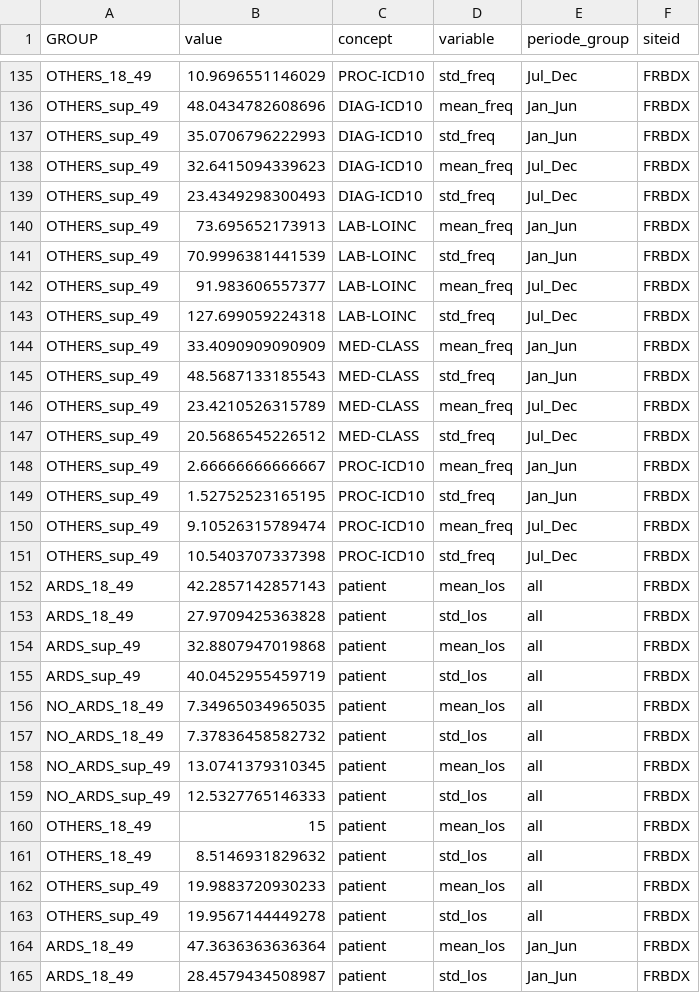
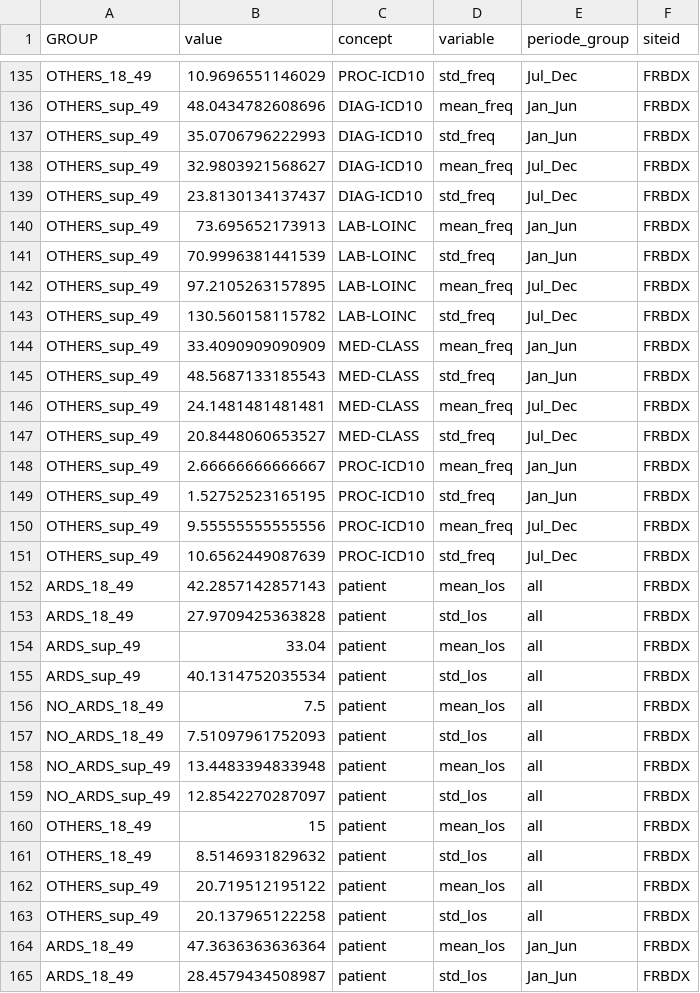
Before and after one commit to bertrandmoal/ards_young, a CSV file: output/ards_young_gen-FRBDX.csv, drawn as a sheet; only a part is shown, gaps mark what is left out; the diff covers the shown part only.

```diff
--- a/output/ards_young_gen-FRBDX.csv
+++ b/output/ards_young_gen-FRBDX.csv
@@ -137,28 +137,28 @@
 "OTHERS_sup_49",35.0706796222993,"DIAG-ICD10","std_freq","Jan_Jun","FRBDX"
-"OTHERS_sup_49",32.6415094339623,"DIAG-ICD10","mean_freq","Jul_Dec","FRBDX"
-"OTHERS_sup_49",23.4349298300493,"DIAG-ICD10","std_freq","Jul_Dec","FRBDX"
+"OTHERS_sup_49",32.9803921568627,"DIAG-ICD10","mean_freq","Jul_Dec","FRBDX"
+"OTHERS_sup_49",23.8130134137437,"DIAG-ICD10","std_freq","Jul_Dec","FRBDX"
 "OTHERS_sup_49",73.695652173913,"LAB-LOINC","mean_freq","Jan_Jun","FRBDX"
 "OTHERS_sup_49",70.9996381441539,"LAB-LOINC","std_freq","Jan_Jun","FRBDX"
-"OTHERS_sup_49",91.983606557377,"LAB-LOINC","mean_freq","Jul_Dec","FRBDX"
-"OTHERS_sup_49",127.699059224318,"LAB-LOINC","std_freq","Jul_Dec","FRBDX"
+"OTHERS_sup_49",97.2105263157895,"LAB-LOINC","mean_freq","Jul_Dec","FRBDX"
+"OTHERS_sup_49",130.560158115782,"LAB-LOINC","std_freq","Jul_Dec","FRBDX"
 "OTHERS_sup_49",33.4090909090909,"MED-CLASS","mean_freq","Jan_Jun","FRBDX"
 "OTHERS_sup_49",48.5687133185543,"MED-CLASS","std_freq","Jan_Jun","FRBDX"
-"OTHERS_sup_49",23.4210526315789,"MED-CLASS","mean_freq","Jul_Dec","FRBDX"
-"OTHERS_sup_49",20.5686545226512,"MED-CLASS","std_freq","Jul_Dec","FRBDX"
+"OTHERS_sup_49",24.1481481481481,"MED-CLASS","mean_freq","Jul_Dec","FRBDX"
+"OTHERS_sup_49",20.8448060653527,"MED-CLASS","std_freq","Jul_Dec","FRBDX"
 "OTHERS_sup_49",2.66666666666667,"PROC-ICD10","mean_freq","Jan_Jun","FRBDX"
 "OTHERS_sup_49",1.52752523165195,"PROC-ICD10","std_freq","Jan_Jun","FRBDX"
-"OTHERS_sup_49",9.10526315789474,"PROC-ICD10","mean_freq","Jul_Dec","FRBDX"
-"OTHERS_sup_49",10.5403707337398,"PROC-ICD10","std_freq","Jul_Dec","FRBDX"
+"OTHERS_sup_49",9.55555555555556,"PROC-ICD10","mean_freq","Jul_Dec","FRBDX"
+"OTHERS_sup_49",10.6562449087639,"PROC-ICD10","std_freq","Jul_Dec","FRBDX"
 "ARDS_18_49",42.2857142857143,"patient","mean_los","all","FRBDX"
 "ARDS_18_49",27.9709425363828,"patient","std_los","all","FRBDX"
-"ARDS_sup_49",32.8807947019868,"patient","mean_los","all","FRBDX"
-"ARDS_sup_49",40.0452955459719,"patient","std_los","all","FRBDX"
-"NO_ARDS_18_49",7.34965034965035,"patient","mean_los","all","FRBDX"
-"NO_ARDS_18_49",7.37836458582732,"patient","std_los","all","FRBDX"
-"NO_ARDS_sup_49",13.0741379310345,"patient","mean_los","all","FRBDX"
-"NO_ARDS_sup_49",12.5327765146333,"patient","std_los","all","FRBDX"
+"ARDS_sup_49",33.04,"patient","mean_los","all","FRBDX"
+"ARDS_sup_49",40.1314752035534,"patient","std_los","all","FRBDX"
+"NO_ARDS_18_49",7.5,"patient","mean_los","all","FRBDX"
+"NO_ARDS_18_49",7.51097961752093,"patient","std_los","all","FRBDX"
+"NO_ARDS_sup_49",13.4483394833948,"patient","mean_los","all","FRBDX"
+"NO_ARDS_sup_49",12.8542270287097,"patient","std_los","all","FRBDX"
 "OTHERS_18_49",15,"patient","mean_los","all","FRBDX"
 "OTHERS_18_49",8.5146931829632,"patient","std_los","all","FRBDX"
-"OTHERS_sup_49",19.9883720930233,"patient","mean_los","all","FRBDX"
-"OTHERS_sup_49",19.9567144449278,"patient","std_los","all","FRBDX"
+"OTHERS_sup_49",20.719512195122,"patient","mean_los","all","FRBDX"
+"OTHERS_sup_49",20.137965122258,"patient","std_los","all","FRBDX"
 "ARDS_18_49",47.3636363636364,"patient","mean_los","Jan_Jun","FRBDX"
```
Also changed, not shown: 177 edited cells elsewhere in this file, 7 other files.
